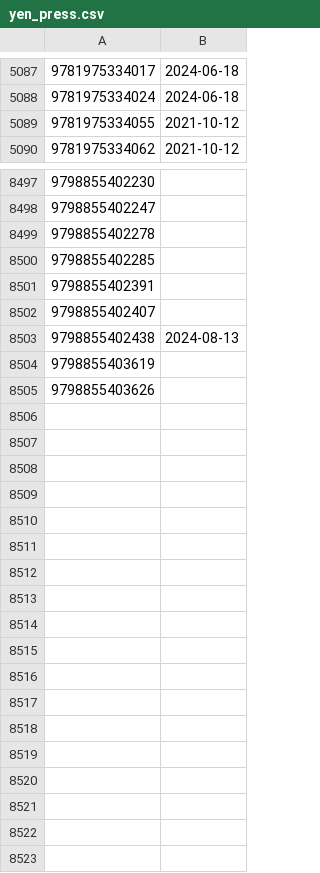
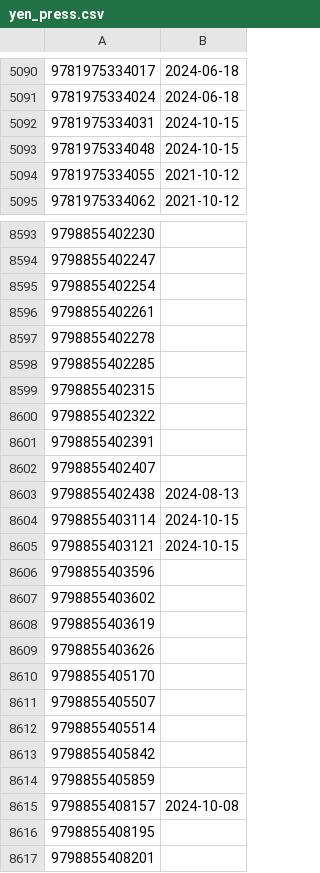
Before and after one commit to LNRelease/lnrelease.github.io, a CSV file: yen_press.csv, drawn as a sheet; only a part is shown, gaps mark what is left out; the diff covers the shown part only.

```diff
--- a/yen_press.csv
+++ b/yen_press.csv
@@ -5088,2 +5091,4 @@
 9781975334024,2024-06-18
+9781975334031,2024-10-15
+9781975334048,2024-10-15
 9781975334055,2021-10-12
@@ -8498,4 +8594,8 @@
 9798855402247,
+9798855402254,
+9798855402261,
 9798855402278,
 9798855402285,
+9798855402315,
+9798855402322,
 9798855402391,
@@ -8503,3 +8603,15 @@
 9798855402438,2024-08-13
+9798855403114,2024-10-15
+9798855403121,2024-10-15
+9798855403596,
+9798855403602,
 9798855403619,
 9798855403626,
+9798855405170,
+9798855405507,
+9798855405514,
+9798855405842,
+9798855405859,
+9798855408157,2024-10-08
+9798855408195,
+9798855408201,
```
Also changed, not shown: 94 added rows elsewhere in this file, series.csv, 3 other files.
